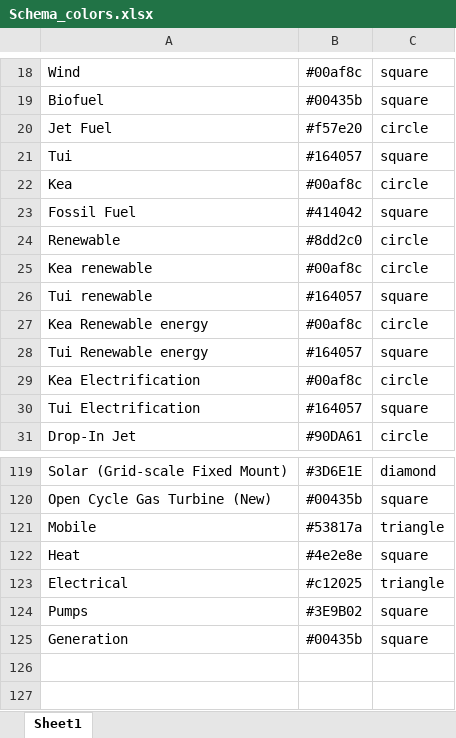
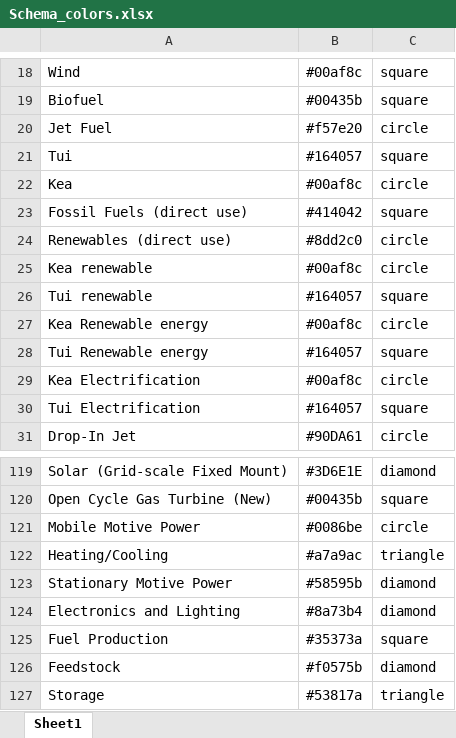
Before and after one commit to EECA-NZ/TIMES-NZ-Visualisation, an Excel workbook: TIMES_shiny/data_cleaning/Schema_colors.xlsx, sheet Sheet1, drawn as a sheet; only a part is shown, gaps mark what is left out; values as stored, in another font and other column widths than the file's, no borders; removed rows and columns are numbered as before the commit, all else as after; the diff names each change by its address in the sheet, - before the commit and + after, or states it on an @@ line.

```diff
--- a/TIMES_shiny/data_cleaning/Schema_colors.xlsx (sheet Sheet1)
+++ b/TIMES_shiny/data_cleaning/Schema_colors.xlsx (sheet Sheet1)
-A23: Fossil Fuel
+A23: Fossil Fuels (direct use)
-A24: Renewable
+A24: Renewables (direct use)
+row 121: Mobile Motive Power | #0086be | circle
+row 122: Heating/Cooling | #a7a9ac | triangle
+row 123: Stationary Motive Power | #58595b | diamond
+row 124: Electronics and Lighting | #8a73b4 | diamond
+row 125: Fuel Production | #35373a | square
+row 126: Feedstock | #f0575b | diamond
-A127: Mobile
+A127: Storage
-row 122: Heat | #4e2e8e | square
-row 123: Electrical | #c12025 | triangle
-row 124: Pumps | #3E9B02 | square
-row 125: Generation | #00435b | square
```
Also changed, not shown: TIMES_shiny/data_cleaning/Schema.xlsx, TIMES_shiny/data_cleaning/Schema_Technology.xlsx, 7 other files.
